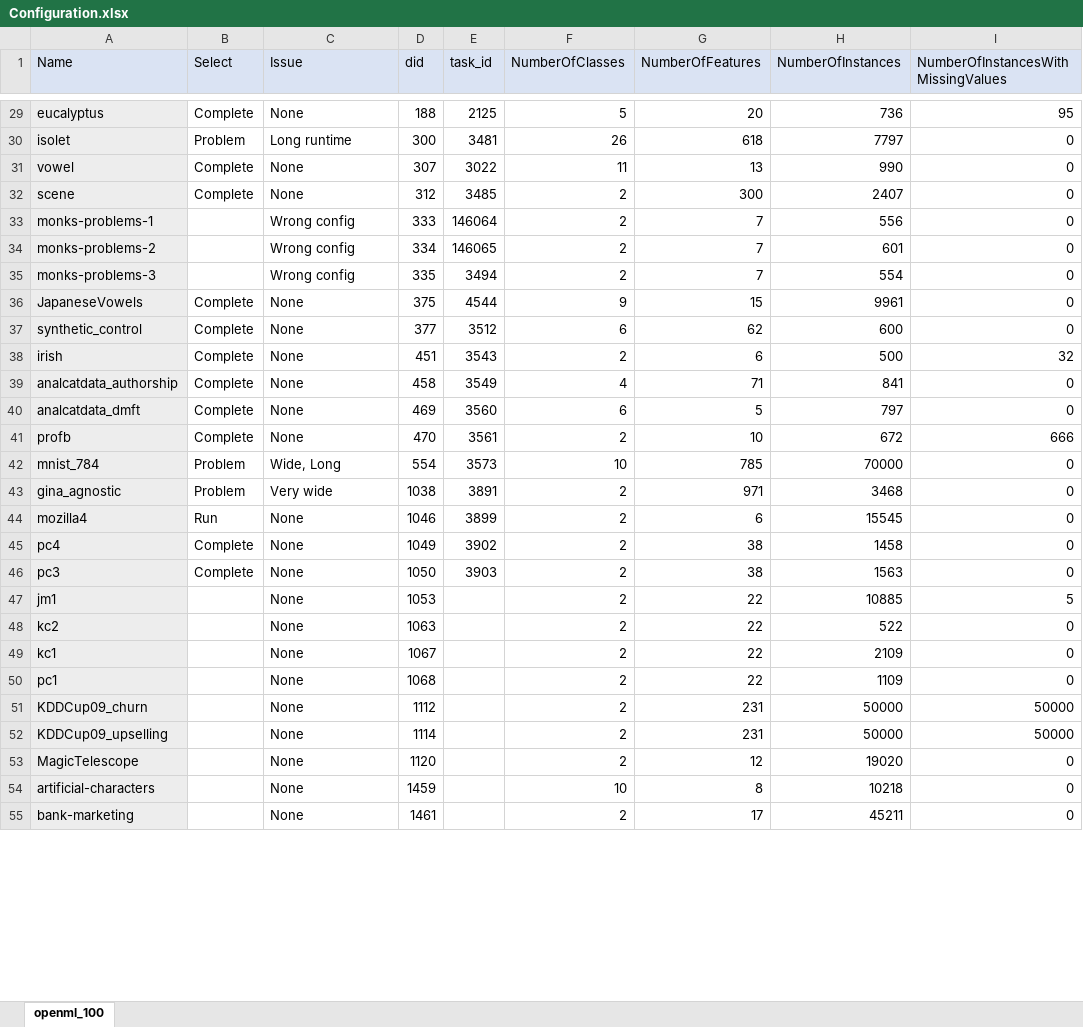
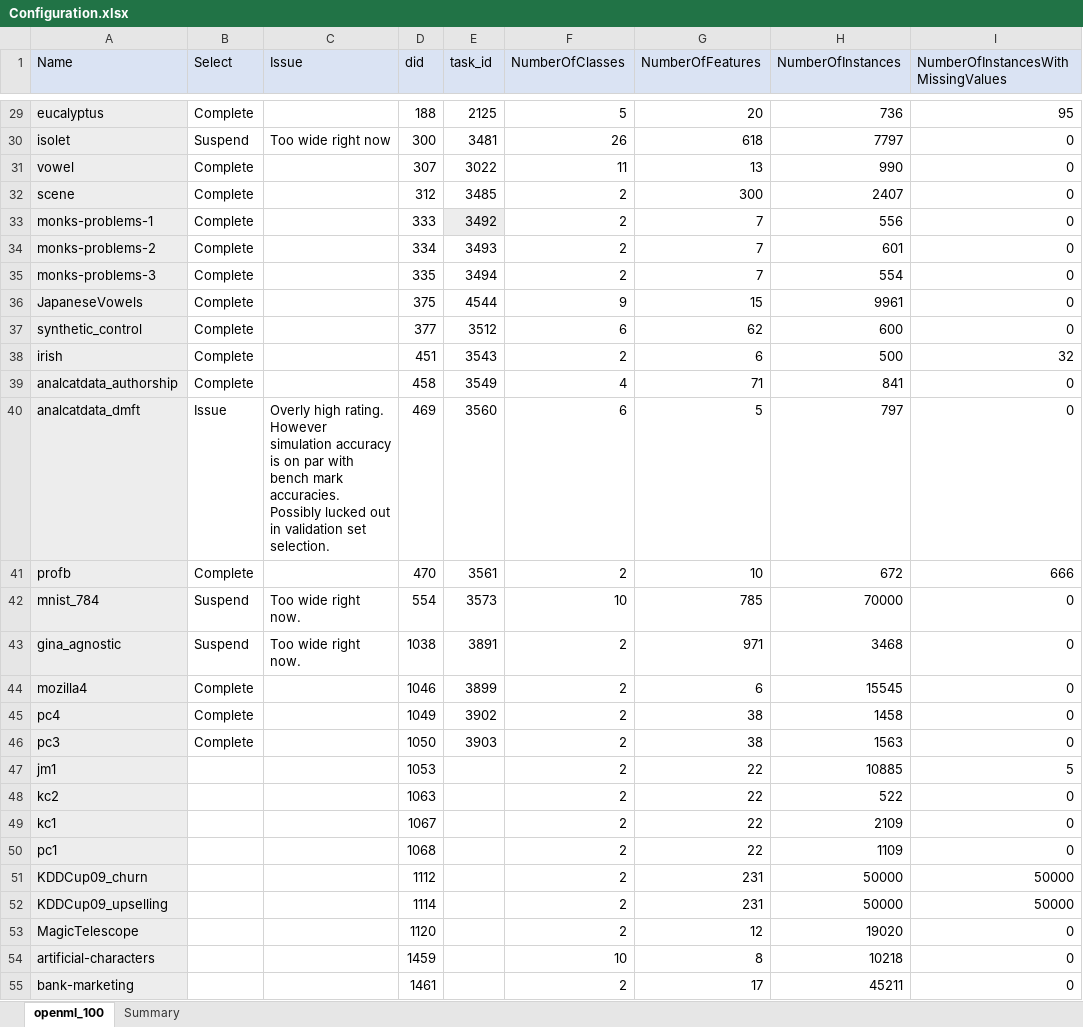
Before and after one commit to matthew-coad/autem, an Excel workbook: benchmark/Configuration.xlsx, sheet openml_100, drawn as a sheet; only a part is shown, gaps mark what is left out; values as stored, in another font and other column widths than the file's, no borders; the diff covers the shown part only; the diff names each change by its address in the sheet, - before the commit and + after, or states it on an @@ line.

```diff
--- a/benchmark/Configuration.xlsx (sheet openml_100)
+++ b/benchmark/Configuration.xlsx (sheet openml_100)
+sheet tab: Summary
-C29 (Issue): None
+C29 (Issue): (empty)
-B30 (Select): Problem
+B30 (Select): Suspend
-C30 (Issue): Long runtime
+C30 (Issue): Too wide right now
-C31:C32 (Issue): None
+C31:C32 (Issue): (empty)
-B33:B35 (Select): (empty)
+B33:B35 (Select): Complete
-C33:C35 (Issue): Wrong config
+C33:C35 (Issue): (empty)
-E33 (task_id): 146064
+E33 (task_id): 3492
-E33 fill: none
+E33 fill: #EDEDED
-E34 (task_id): 146065
+E34 (task_id): 3493
-C36:C39 (Issue): None
+C36:C39 (Issue): (empty)
-B40 (Select): Complete
+B40 (Select): Issue
-C40 (Issue): None
+C40 (Issue): Overly high rating. However simulation accuracy is on par with bench mark accuracies. Possibly lucked out in validation set selection.
-C41 (Issue): None
+C41 (Issue): (empty)
-B42:B43 (Select): Problem
+B42:B43 (Select): Suspend
-C42 (Issue): Wide, Long
+C42 (Issue): Too wide right now.
-C43 (Issue): Very wide
+C43 (Issue): Too wide right now.
-B44 (Select): Run
+B44 (Select): Complete
-C44:C55 (Issue): None
+C44:C55 (Issue): (empty)
```
Also changed, not shown: 79 edited cells elsewhere in this sheet, 15 other files.
